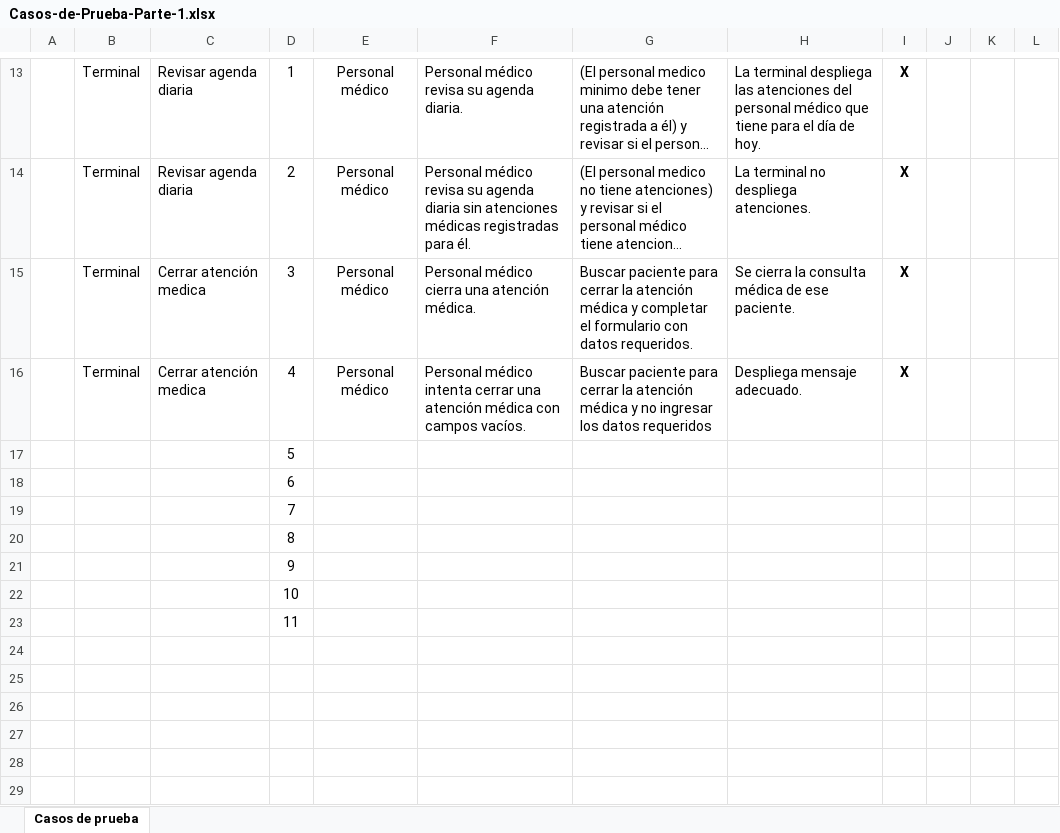
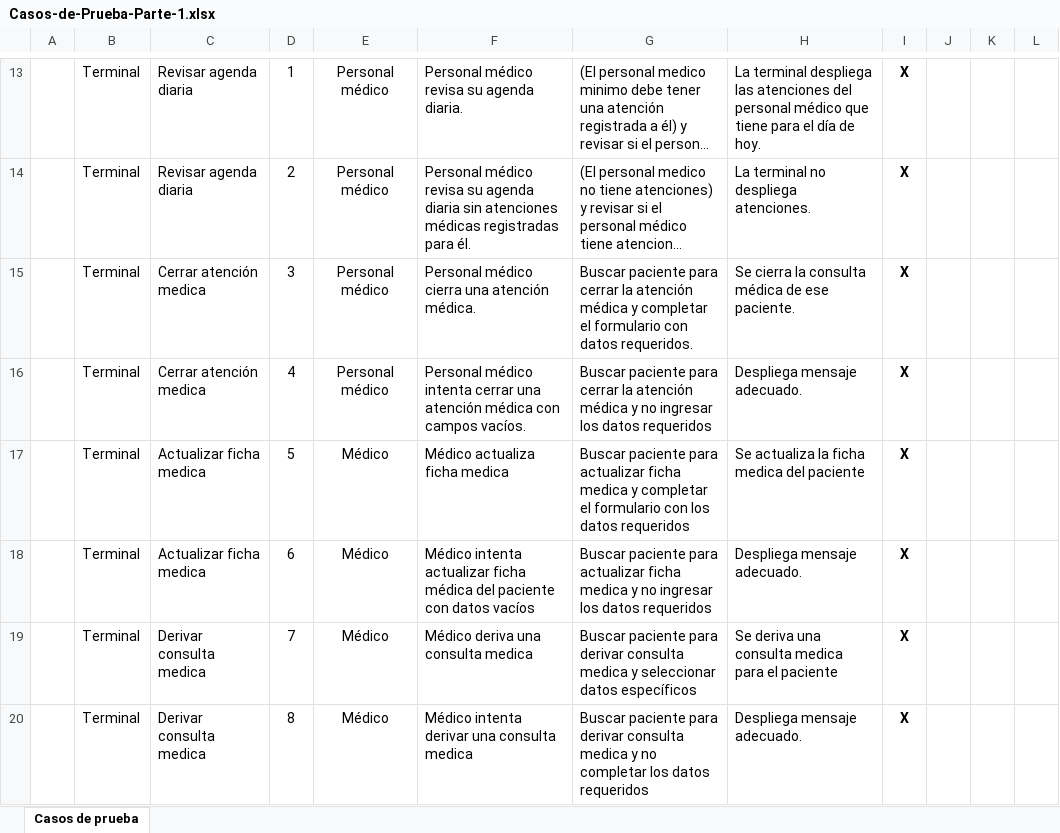
Before and after one commit to portafolio2016/hipocrates, an Excel workbook: docs/especificaciones/casos-de-prueba/Casos-de-Prueba-Parte-1.xlsx, sheet Casos de prueba, drawn as a sheet; only a part is shown, gaps mark what is left out; long unchanged cells end in …; values as stored, in another font and other column widths than the file's, no borders; charts and pictures not drawn; removed rows and columns are numbered as before the commit, all else as after; the diff names each change by its address in the sheet, - before the commit and + after, or states it on an @@ line.

Commit message:
Plan de pruebas parte 1 y 2

```diff
--- a/docs/especificaciones/casos-de-prueba/Casos-de-Prueba-Parte-1.xlsx (sheet Casos de prueba)
+++ b/docs/especificaciones/casos-de-prueba/Casos-de-Prueba-Parte-1.xlsx (sheet Casos de prueba)
-row 17:  |  |  | 5
-row 18:  |  |  | 6
-row 19:  |  |  | 7
-row 20:  |  |  | 8
-row 21:  |  |  | 9
-row 22:  |  |  | 10
-row 23:  |  |  | 11
+row 17:  | Terminal | Actualizar ficha medica | 5 | Médico | Médico actualiza ficha medica | Buscar paciente para actualizar ficha medica y completar el formulario con los datos requeridos | Se actualiza la ficha medica del paciente | X
+row 18:  | Terminal | Actualizar ficha medica | 6 | Médico | Médico intenta actualizar ficha médica del paciente con datos vacíos | Buscar paciente para actualizar ficha medica y no ingresar los datos requeridos | Despliega mensaje adecuado. | X
+row 19:  | Terminal | Derivar consulta medica | 7 | Médico | Médico deriva una consulta medica | Buscar paciente para derivar consulta medica y seleccionar datos específicos | Se deriva una consulta medica para el paciente | X
+row 20:  | Terminal | Derivar consulta medica | 8 | Médico | Médico intenta derivar una consulta medica | Buscar paciente para derivar consulta medica y no completar los datos requeridos | Despliega mensaje adecuado. | X
```
